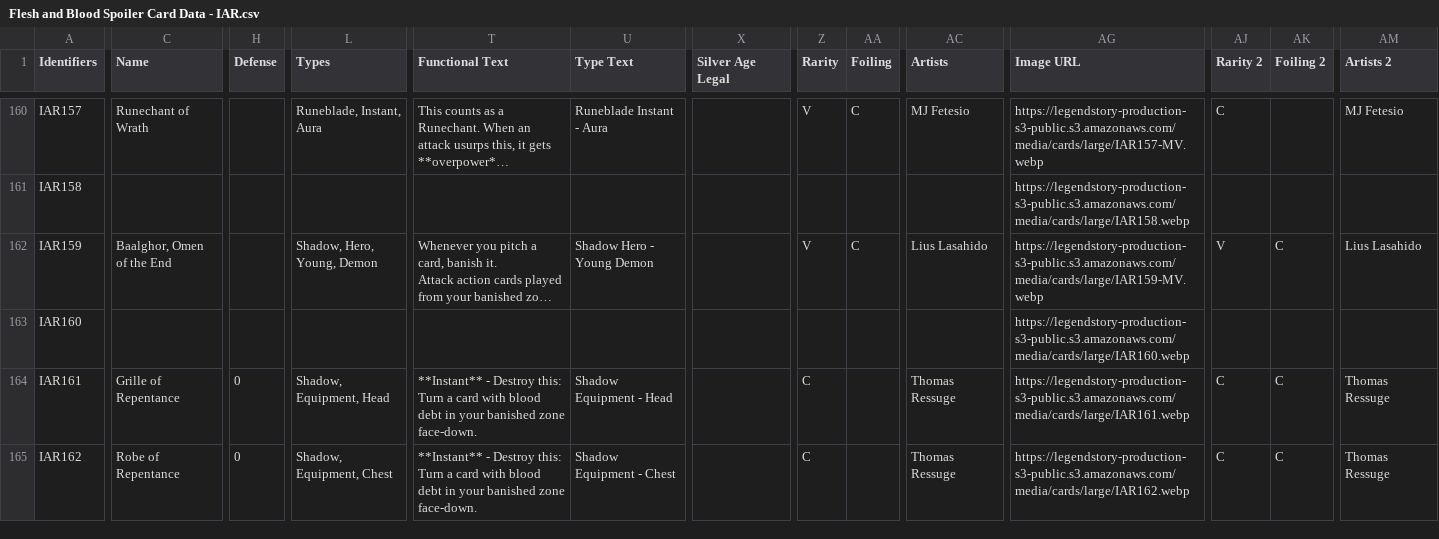
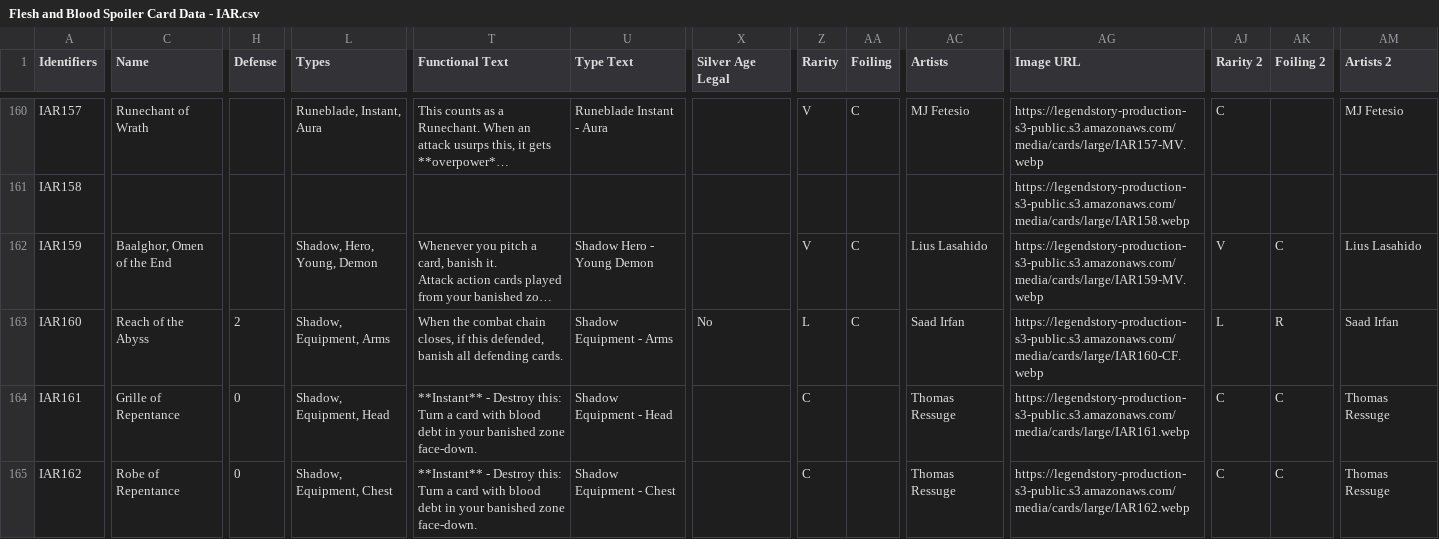
Before and after one commit to fabrary/cards, a CSV file: packages/cards/scripts/Spoiled/Flesh and Blood Spoiler Card Data - IAR.csv, drawn as a sheet; only a part is shown, gaps mark what is left out; long unchanged cells end in …; the diff covers the shown part only; the diff names each change by its address in the sheet, - before the commit and + after, or states it on an @@ line.

Commit message:
add cards

```diff
--- a/packages/cards/scripts/Spoiled/Flesh and Blood Spoiler Card Data - IAR.csv
+++ b/packages/cards/scripts/Spoiled/Flesh and Blood Spoiler Card Data - IAR.csv
-C163 (Name): (empty)
+C163 (Name): Reach of the Abyss
-H163 (Defense): (empty)
+H163 (Defense): 2
-L163 (Types): (empty)
+L163 (Types): Shadow, Equipment, Arms
-T163 (Functional Text): (empty)
+T163 (Functional Text): When the combat chain closes, if this defended, banish all defending cards.
-U163 (Type Text): (empty)
+U163 (Type Text): Shadow Equipment - Arms
-X163 (Silver Age Legal): (empty)
+X163 (Silver Age Legal): No
-Z163 (Rarity): (empty)
+Z163 (Rarity): L
-AA163 (Foiling): (empty)
+AA163 (Foiling): C
-AC163 (Artists): (empty)
+AC163 (Artists): Saad Irfan
-AG163 (Image URL): https://legendstory-production-s3-public.s3.amazonaws.com/media/cards/large/IAR160.webp
+AG163 (Image URL): https://legendstory-production-s3-public.s3.amazonaws.com/media/cards/large/IAR160-CF.webp
-AJ163 (Rarity 2): (empty)
+AJ163 (Rarity 2): L
-AK163 (Foiling 2): (empty)
+AK163 (Foiling 2): R
-AM163 (Artists 2): (empty)
+AM163 (Artists 2): Saad Irfan
```
Also changed, not shown: 5 edited cells elsewhere in this file, packages/cards/scripts/Spoiled/Flesh and Blood Spoiler Card Data - Promos.csv, 6 other files.
